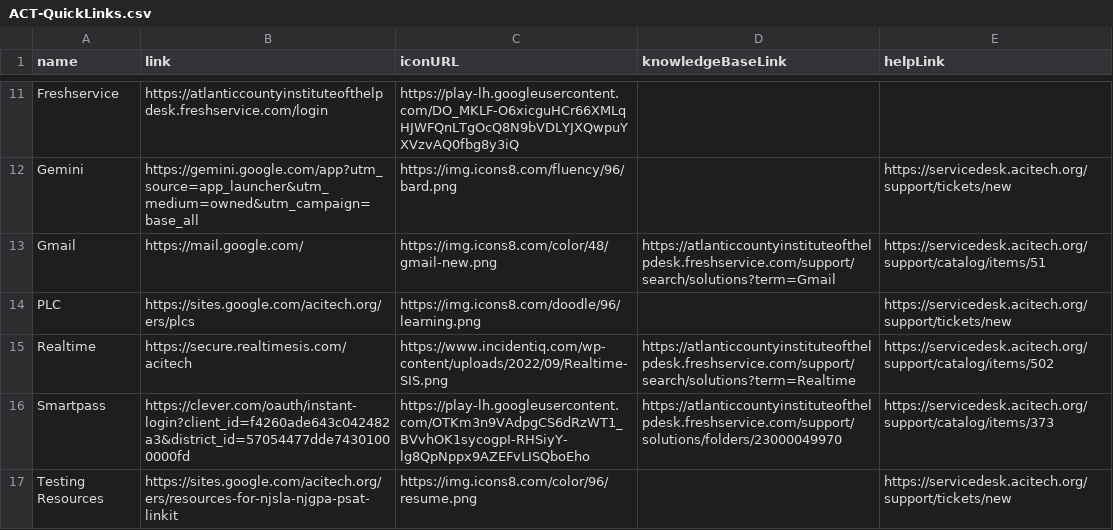
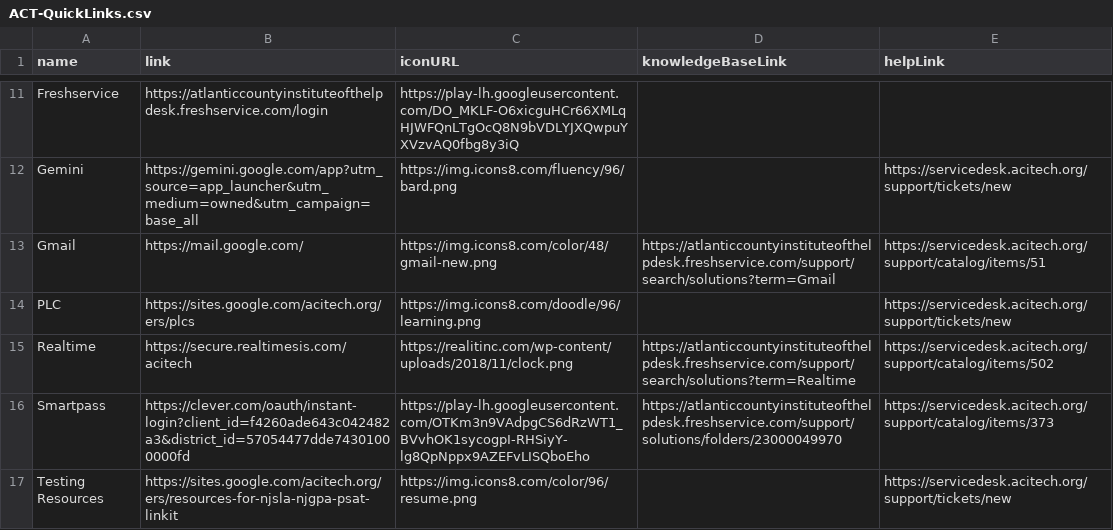
Before and after one commit to website-acit/acitech.org, a CSV file: ACT-QuickLinks.csv, drawn as a sheet; only a part is shown, gaps mark what is left out.

Commit message:
update icons 3

```diff
--- a/ACT-QuickLinks.csv
+++ b/ACT-QuickLinks.csv
@@ -14,3 +14,3 @@ Gmail,https://mail.google.com/,https://img.icons8.com/color/48/gmail-new.png,htt
 PLC,https://sites.google.com/acitech.org/ers/plcs,https://img.icons8.com/doodle/96/learning.png,,https://servicedesk.acitech.org/support/tickets/new
-Realtime,https://secure.realtimesis.com/acitech,https://www.incidentiq.com/wp-content/uploads/2022/09/Realtime-SIS.png,https://atlanticcountyinstituteofthelpdesk.freshservice.com/support/search/solutions?term=Realtime,https://servicedesk.acitech.org/support/catalog/items/502
+Realtime,https://secure.realtimesis.com/acitech,https://realitinc.com/wp-content/uploads/2018/11/clock.png,https://atlanticcountyinstituteofthelpdesk.freshservice.com/support/search/solutions?term=Realtime,https://servicedesk.acitech.org/support/catalog/items/502
 Smartpass,https://clever.com/oauth/instant-login?client_id=f4260ade643c042482a3&district_id=57054477dde74301000000fd,https://play-lh.googleusercontent.com/OTKm3n9VAdpgCS6dRzWT1_BVvhOK1sycogpI-RHSiyY-lg8QpNppx9AZEFvLISQboEho,https://atlanticcountyinstituteofthelpdesk.freshservice.com/support/solutions/folders/23000049970,https://servicedesk.acitech.org/support/catalog/items/373
```
Also changed, not shown: 1 other file.
